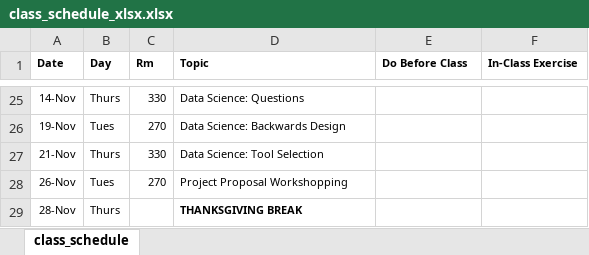
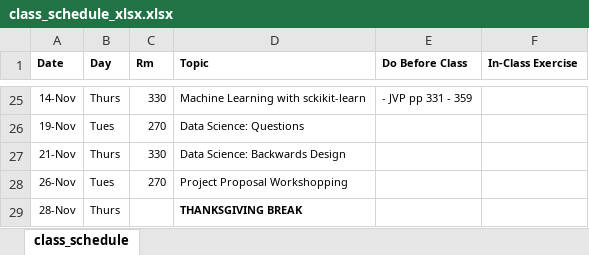
Before and after one commit to nickeubank/data-science-in-julia, an Excel workbook: source/class_schedule_xlsx.xlsx, sheet class_schedule, drawn as a sheet; only a part is shown, gaps mark what is left out; values as stored, in another font and other column widths than the file's, no borders; the diff covers the shown part only; the diff names each change by its address in the sheet, - before the commit and + after, or states it on an @@ line.

```diff
--- a/source/class_schedule_xlsx.xlsx (sheet class_schedule)
+++ b/source/class_schedule_xlsx.xlsx (sheet class_schedule)
-D25 (Topic): Data Science: Questions
+D25 (Topic): Machine Learning with sckikit-learn
-E25 (Do Before Class): (empty)
+E25 (Do Before Class): - JVP pp 331 - 359
-D26 (Topic): Data Science: Backwards Design
+D26 (Topic): Data Science: Questions
-D27 (Topic): Data Science: Tool Selection
+D27 (Topic): Data Science: Backwards Design
```
Also changed, not shown: 24 edited cells and cell formats elsewhere in this sheet, 29 other files.
